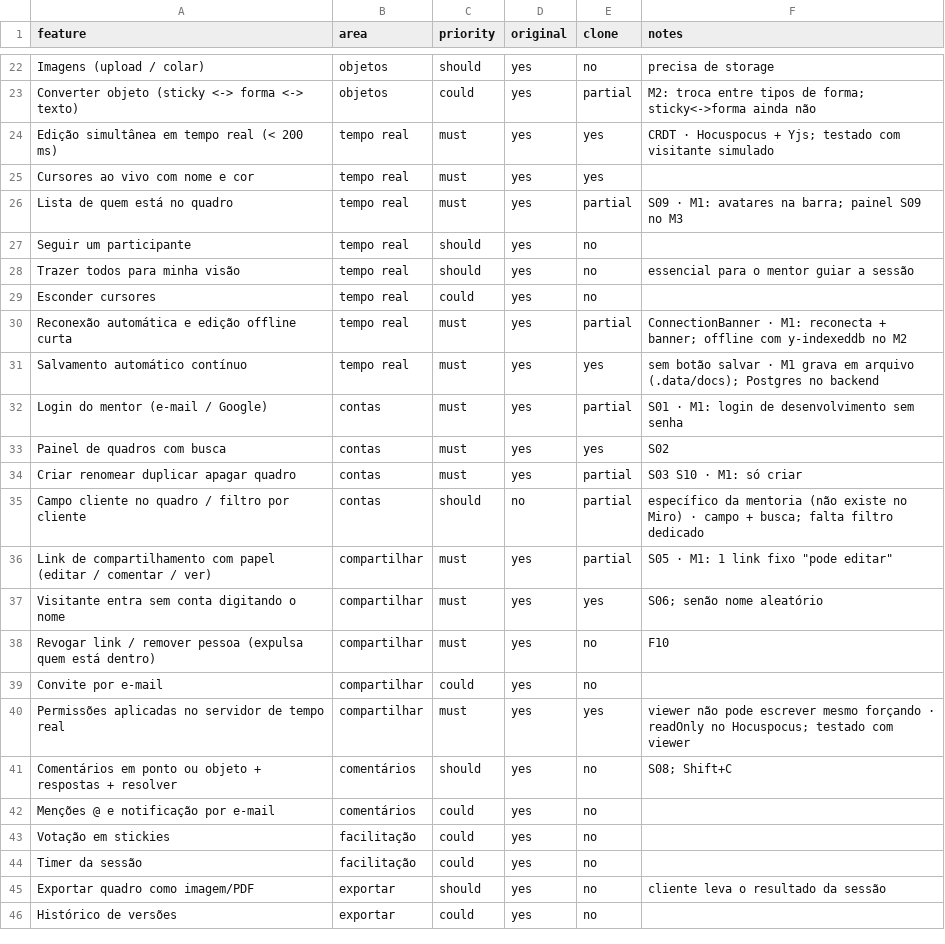
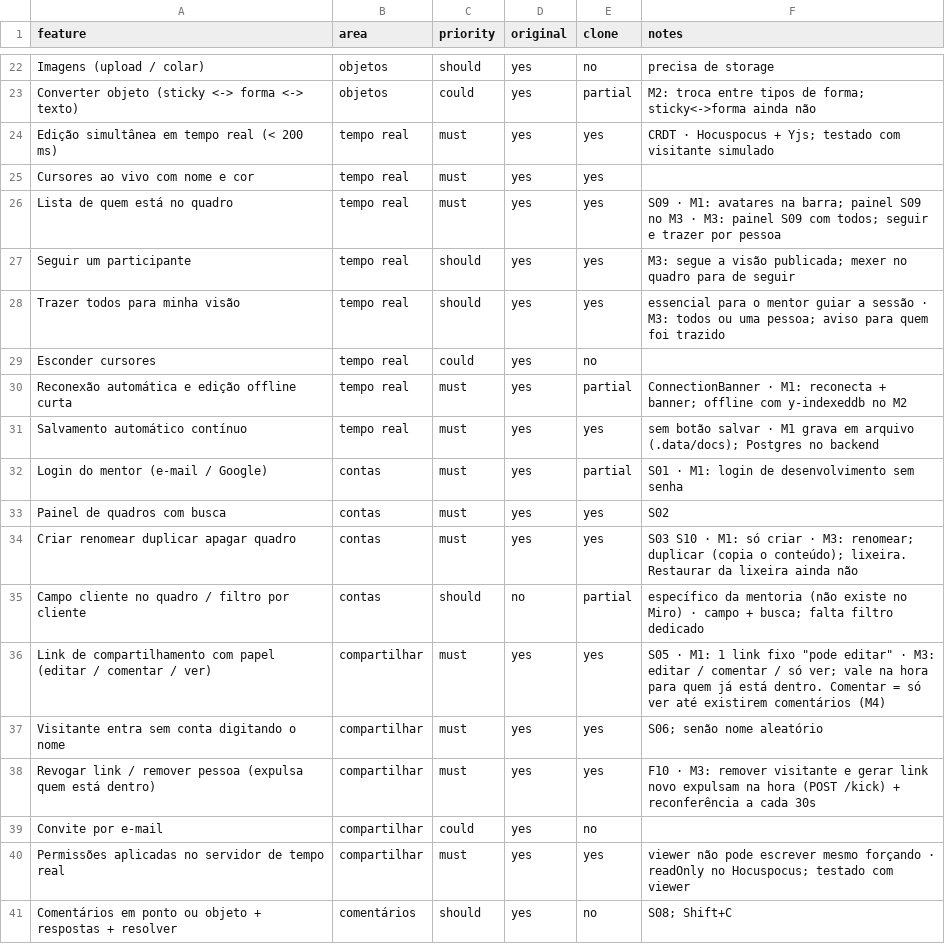
Before and after one commit to Pangeia96/mentoria-board, a CSV file: replica/features.csv, drawn as a sheet; only a part is shown, gaps mark what is left out; the shorter side is filled out with more unchanged rows.

```diff
--- a/replica/features.csv
+++ b/replica/features.csv
@@ -25,5 +25,5 @@ Edição simultânea em tempo real (< 200 ms),tempo real,must,yes,yes,CRDT · Ho
 Cursores ao vivo com nome e cor,tempo real,must,yes,yes,
-Lista de quem está no quadro,tempo real,must,yes,partial,S09 · M1: avatares na barra; painel S09 no M3
-Seguir um participante,tempo real,should,yes,no,
-Trazer todos para minha visão,tempo real,should,yes,no,essencial para o mentor guiar a sessão
+Lista de quem está no quadro,tempo real,must,yes,yes,S09 · M1: avatares na barra; painel S09 no M3 · M3: painel S09 com todos; seguir e trazer por pessoa
+Seguir um participante,tempo real,should,yes,yes,M3: segue a visão publicada; mexer no quadro para de seguir
+Trazer todos para minha visão,tempo real,should,yes,yes,essencial para o mentor guiar a sessão · M3: todos ou uma pessoa; aviso para quem foi trazido
 Esconder cursores,tempo real,could,yes,no,
@@ -33,7 +33,7 @@ Login do mentor (e-mail / Google),contas,must,yes,partial,S01 · M1: login de de
 Painel de quadros com busca,contas,must,yes,yes,S02
-Criar renomear duplicar apagar quadro,contas,must,yes,partial,S03 S10 · M1: só criar
+Criar renomear duplicar apagar quadro,contas,must,yes,yes,S03 S10 · M1: só criar · M3: renomear; duplicar (copia o conteúdo); lixeira. Restaurar da lixeira ainda não
 Campo cliente no quadro / filtro por cliente,contas,should,no,partial,específico da mentoria (não existe no Miro) · campo + busca; falta filtro dedicado
-Link de compartilhamento com papel (editar / comentar / ver),compartilhar,must,yes,partial,S05 · M1: 1 link fixo "pode editar"
+Link de compartilhamento com papel (editar / comentar / ver),compartilhar,must,yes,yes,S05 · M1: 1 link fixo "pode editar" · M3: editar / comentar / só ver; vale na hora para quem já está dentro. Comentar = só ver até existirem comentários (M4)
 Visitante entra sem conta digitando o nome,compartilhar,must,yes,yes,S06; senão nome aleatório
-Revogar link / remover pessoa (expulsa quem está dentro),compartilhar,must,yes,no,F10
+Revogar link / remover pessoa (expulsa quem está dentro),compartilhar,must,yes,yes,F10 · M3: remover visitante e gerar link novo expulsam na hora (POST /kick) + reconferência a cada 30s
 Convite por e-mail,compartilhar,could,yes,no,
```
Also changed, not shown: 21 other files.
